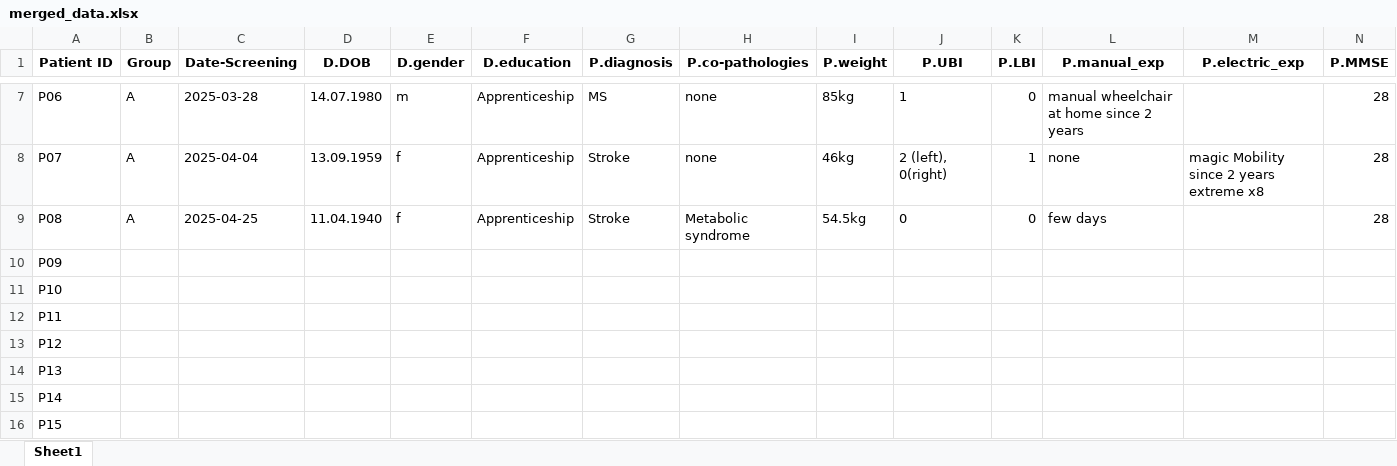
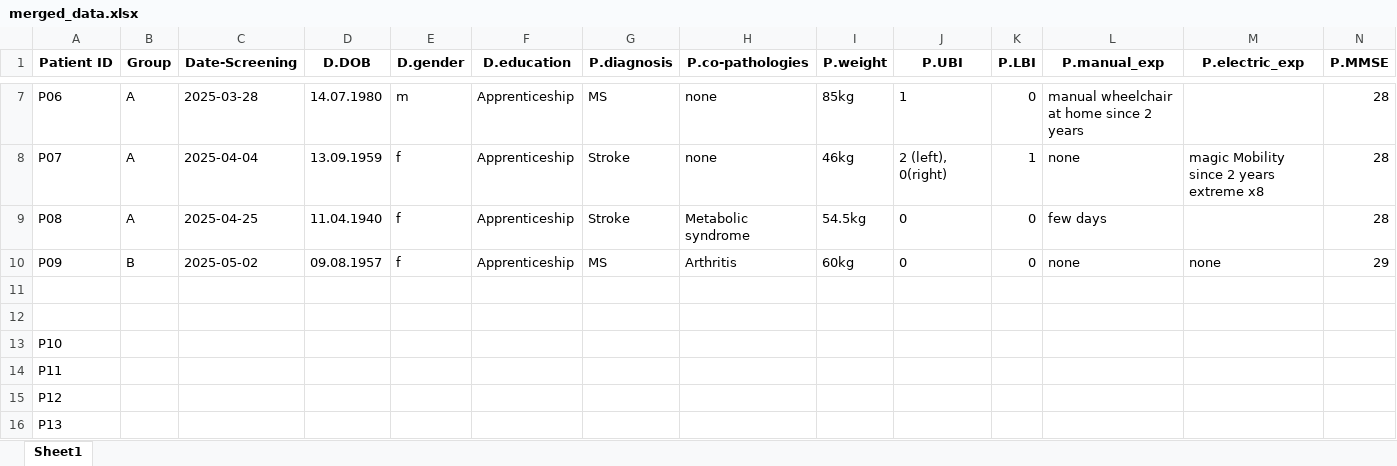
Before and after one commit to TropfenderWasserhahn/Scewo, an Excel workbook: Data/merged_data.xlsx, sheet Sheet1, drawn as a sheet; only a part is shown, gaps mark what is left out; the shorter side is filled out with more unchanged rows; values as stored, in another font and other column widths than the file's, no borders; addresses are those after the commit; rows hold the shown columns only; the diff names each change by its address in the sheet, - before the commit and + after, or states it on an @@ line.

Commit message:
new data

```diff
--- a/Data/merged_data.xlsx (sheet Sheet1)
+++ b/Data/merged_data.xlsx (sheet Sheet1)
+row 10: P09 | B | 2025-05-02 | 09.08.1957 | f | Apprenticeship | MS | Arthritis | 60kg | 0 | 0 | none | none | 29
-A11 (Patient ID): P09
+A11 (Patient ID): (empty)
+row 12: (empty)
```
Also changed, not shown: 12 other files.
